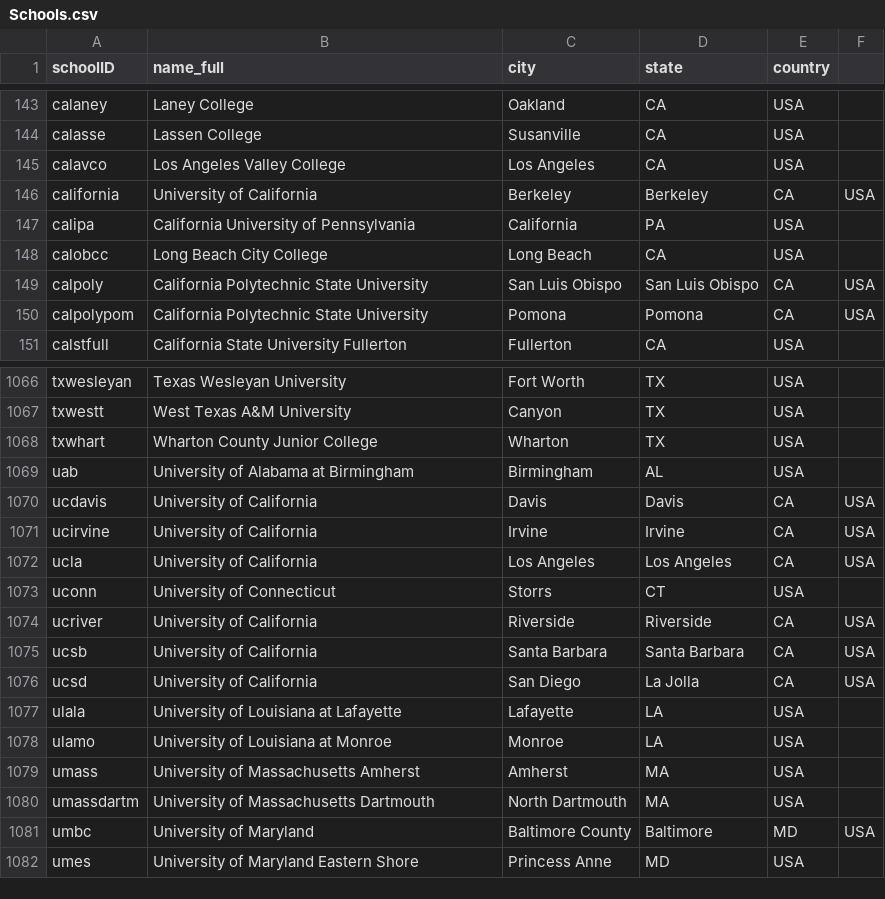
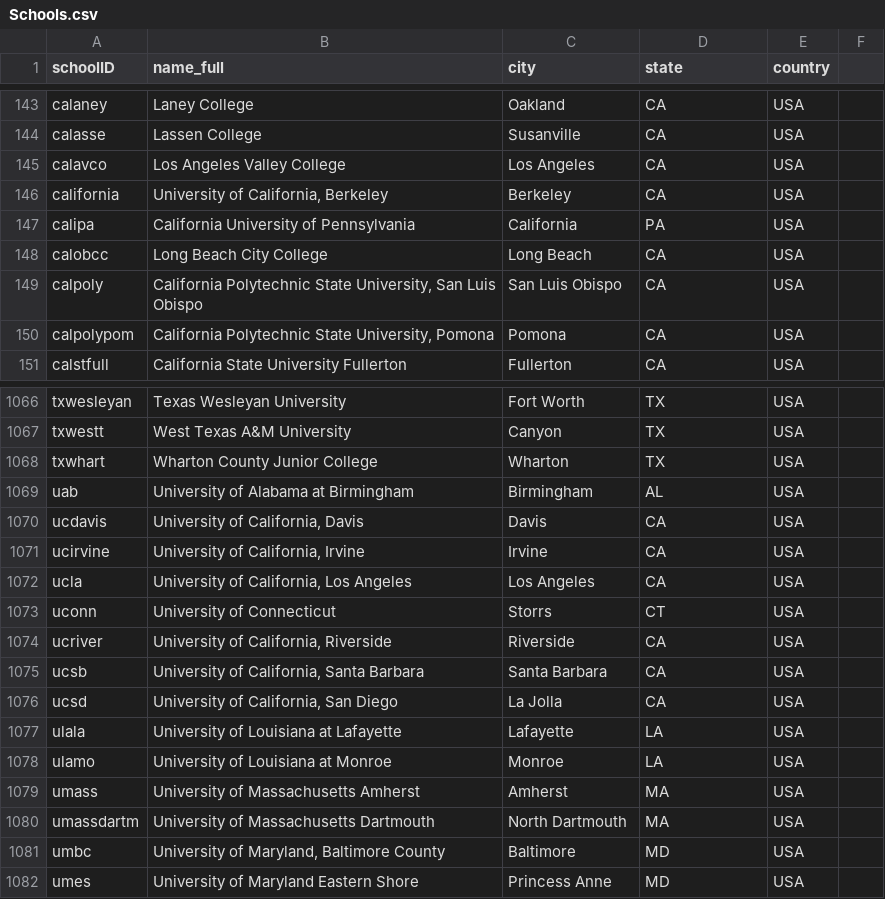
Before and after one commit to notBillJames/baseball-refresh, a CSV file: lahman_1871-2024/Schools.csv, drawn as a sheet; only a part is shown, gaps mark what is left out; the diff covers the shown part only.

Commit message:
properly quote college names with commas in them so there is correct number of fields

```diff
--- a/lahman_1871-2024/Schools.csv
+++ b/lahman_1871-2024/Schools.csv
@@ -145,7 +145,7 @@ calasse,Lassen College,Susanville,CA,USA
 calavco,Los Angeles Valley College,Los Angeles,CA,USA
-california,University of California, Berkeley,Berkeley,CA,USA
+california,"University of California, Berkeley",Berkeley,CA,USA
 calipa,California University of Pennsylvania,California,PA,USA
 calobcc,Long Beach City College,Long Beach,CA,USA
-calpoly,California Polytechnic State University, San Luis Obispo,San Luis Obispo,CA,USA
-calpolypom,California Polytechnic State University, Pomona,Pomona,CA,USA
+calpoly,"California Polytechnic State University, San Luis Obispo",San Luis Obispo,CA,USA
+calpolypom,"California Polytechnic State University, Pomona",Pomona,CA,USA
 calstfull,California State University Fullerton,Fullerton,CA,USA
@@ -1069,9 +1069,9 @@ txwhart,Wharton County Junior College,Wharton,TX,USA
 uab,University of Alabama at Birmingham,Birmingham,AL,USA
-ucdavis,University of California, Davis,Davis,CA,USA
-ucirvine,University of California, Irvine,Irvine,CA,USA
-ucla,University of California, Los Angeles,Los Angeles,CA,USA
+ucdavis,"University of California, Davis",Davis,CA,USA
+ucirvine,"University of California, Irvine",Irvine,CA,USA
+ucla,"University of California, Los Angeles",Los Angeles,CA,USA
 uconn,University of Connecticut,Storrs,CT,USA
-ucriver,University of California, Riverside,Riverside,CA,USA
-ucsb,University of California, Santa Barbara,Santa Barbara,CA,USA
-ucsd,University of California, San Diego,La Jolla,CA,USA
+ucriver,"University of California, Riverside",Riverside,CA,USA
+ucsb,"University of California, Santa Barbara",Santa Barbara,CA,USA
+ucsd,"University of California, San Diego",La Jolla,CA,USA
 ulala,University of Louisiana at Lafayette,Lafayette,LA,USA
@@ -1080,3 +1080,3 @@ umass,University of Massachusetts Amherst,Amherst,MA,USA
 umassdartm,University of Massachusetts Dartmouth,North Dartmouth,MA,USA
-umbc,University of Maryland, Baltimore County,Baltimore,MD,USA
+umbc,"University of Maryland, Baltimore County",Baltimore,MD,USA
 umes,University of Maryland Eastern Shore,Princess Anne,MD,USA
```
Also changed, not shown: 117 edited cells elsewhere in this file.
